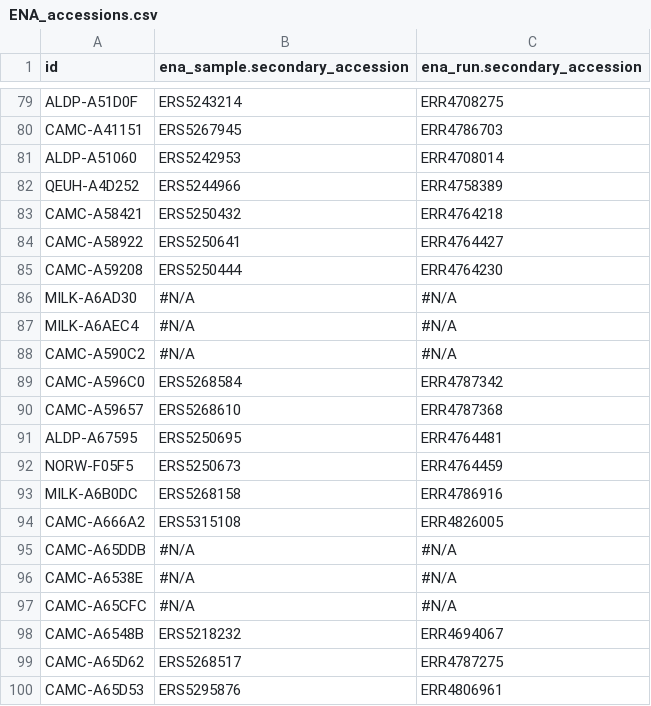
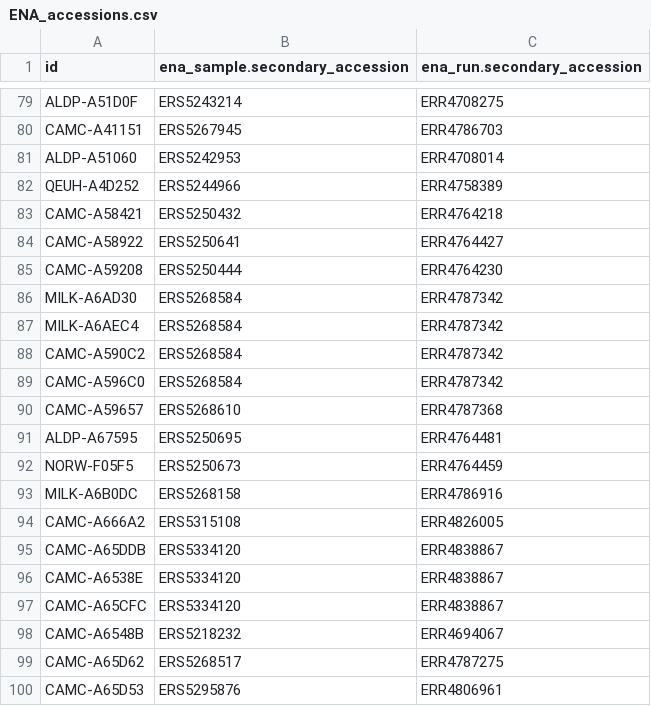
Before and after one commit to COG-UK/camb-uni-phylo, a CSV file: data/ENA_accessions.csv, drawn as a sheet; only a part is shown, gaps mark what is left out.

Commit message:
Add files via upload
ENA accession numbers for study. Please contact corresponding authors if any issues encountered. Thank you.

```diff
--- a/data/ENA_accessions.csv
+++ b/data/ENA_accessions.csv
@@ -85,5 +85,5 @@ CAMC-A58922,ERS5250641,ERR4764427
 CAMC-A59208,ERS5250444,ERR4764230
-MILK-A6AD30,#N/A,#N/A
-MILK-A6AEC4,#N/A,#N/A
-CAMC-A590C2,#N/A,#N/A
+MILK-A6AD30,ERS5268584,ERR4787342
+MILK-A6AEC4,ERS5268584,ERR4787342
+CAMC-A590C2,ERS5268584,ERR4787342
 CAMC-A596C0,ERS5268584,ERR4787342
@@ -94,5 +94,5 @@ MILK-A6B0DC,ERS5268158,ERR4786916
 CAMC-A666A2,ERS5315108,ERR4826005
-CAMC-A65DDB,#N/A,#N/A
-CAMC-A6538E,#N/A,#N/A
-CAMC-A65CFC,#N/A,#N/A
+CAMC-A65DDB,ERS5334120,ERR4838867
+CAMC-A6538E,ERS5334120,ERR4838867
+CAMC-A65CFC,ERS5334120,ERR4838867
 CAMC-A6548B,ERS5218232,ERR4694067
```
